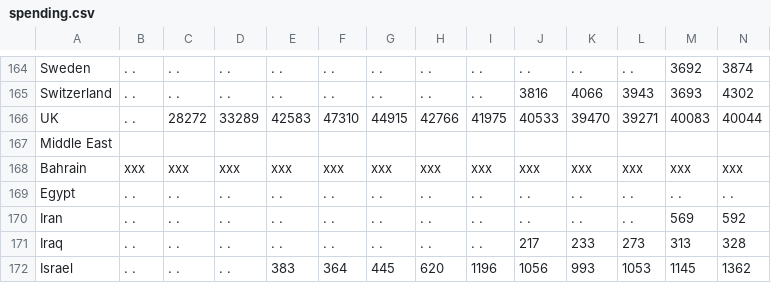
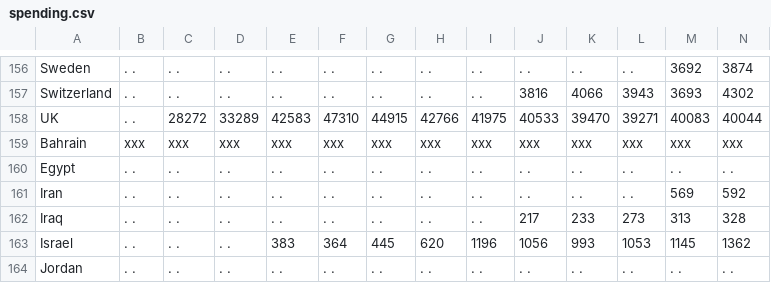
Before and after one commit to chaarud/data-vis, a CSV file: data/spending.csv, drawn as a sheet; only a part is shown, gaps mark what is left out; the shorter side is filled out with more unchanged rows; rows hold the shown columns only; the diff covers the shown part only; the diff names each change by its address in the sheet, - before the commit and + after, or states it on an @@ line.

```diff
--- a/data/spending.csv
+++ b/data/spending.csv
-row 167: Middle East
```
Also changed, not shown: 8 removed rows elsewhere in this file.
